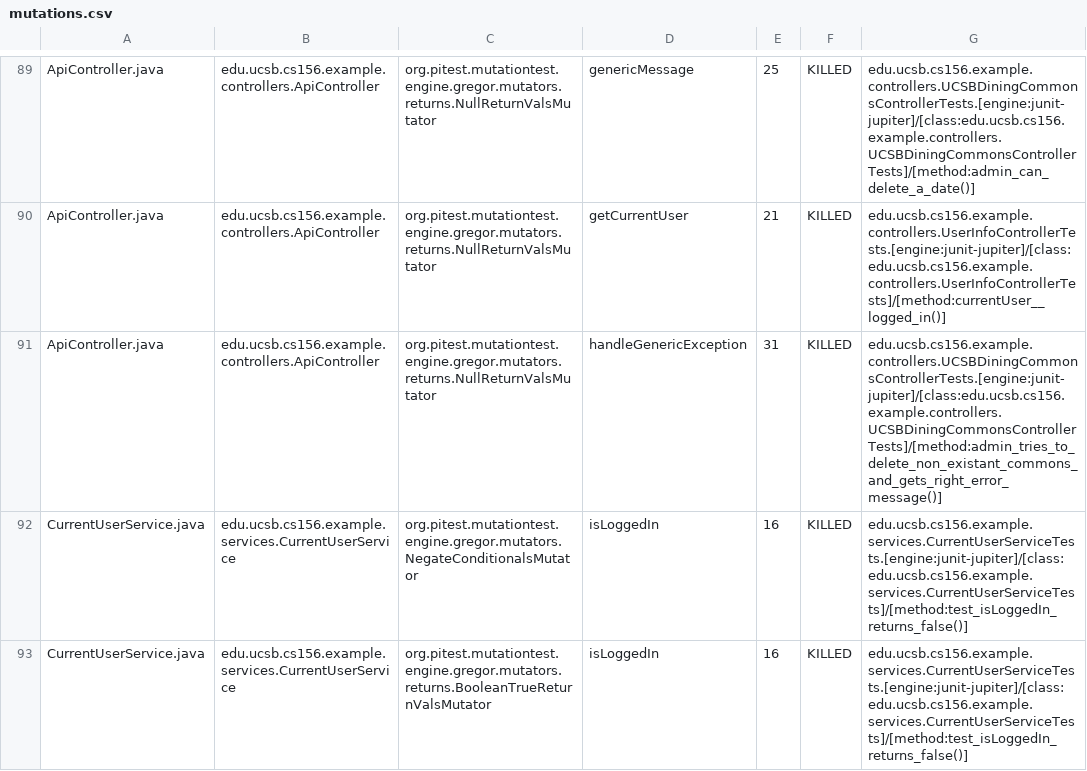
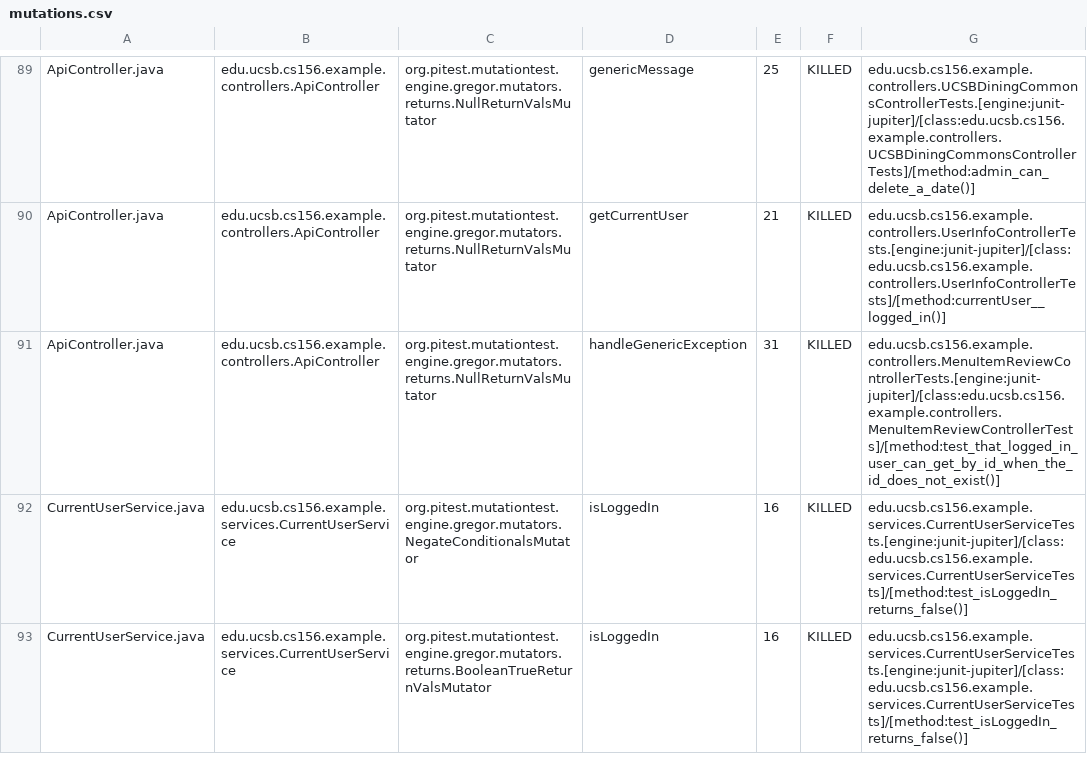
Before and after one commit to ucsb-cs156-f23/team02-f23-7pm-4, a CSV file: prs/59/pitest/mutations.csv, drawn as a sheet; only a part is shown, gaps mark what is left out.

Commit message:
Deploying to gh-pages from @ ucsb-cs156-f23/team02-f23-7pm-4@0789b45d3d5ba7098dbab8b7e7e30a389ec17702 🚀

```diff
--- a/prs/59/pitest/mutations.csv
+++ b/prs/59/pitest/mutations.csv
@@ -90,3 +90,3 @@ ApiController.java,edu.ucsb.cs156.example.controllers.ApiController,org.pitest.m
 ApiController.java,edu.ucsb.cs156.example.controllers.ApiController,org.pitest.mutationtest.engine.gregor.mutators.returns.NullReturnValsMutator,getCurrentUser,21,KILLED,edu.ucsb.cs156.example.controllers.UserInfoControllerTests.[engine:junit-jupiter]/[class:edu.ucsb.cs156.example.controllers.UserInfoControllerTests]/[method:currentUser__logged_in()]
-ApiController.java,edu.ucsb.cs156.example.controllers.ApiController,org.pitest.mutationtest.engine.gregor.mutators.returns.NullReturnValsMutator,handleGenericException,31,KILLED,edu.ucsb.cs156.example.controllers.UCSBDiningCommonsControllerTests.[engine:junit-jupiter]/[class:edu.ucsb.cs156.example.controllers.UCSBDiningCommonsControllerTests]/[method:admin_tries_to_delete_non_existant_commons_and_gets_right_error_message()]
+ApiController.java,edu.ucsb.cs156.example.controllers.ApiController,org.pitest.mutationtest.engine.gregor.mutators.returns.NullReturnValsMutator,handleGenericException,31,KILLED,edu.ucsb.cs156.example.controllers.MenuItemReviewControllerTests.[engine:junit-jupiter]/[class:edu.ucsb.cs156.example.controllers.MenuItemReviewControllerTests]/[method:test_that_logged_in_user_can_get_by_id_when_the_id_does_not_exist()]
 CurrentUserService.java,edu.ucsb.cs156.example.services.CurrentUserService,org.pitest.mutationtest.engine.gregor.mutators.NegateConditionalsMutator,isLoggedIn,16,KILLED,edu.ucsb.cs156.example.services.CurrentUserServiceTests.[engine:junit-jupiter]/[class:edu.ucsb.cs156.example.services.CurrentUserServiceTests]/[method:test_isLoggedIn_returns_false()]
```
Also changed, not shown: 16 other files.
